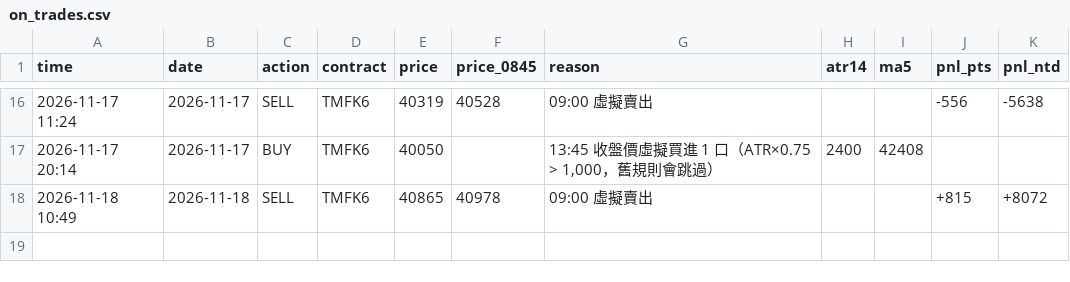
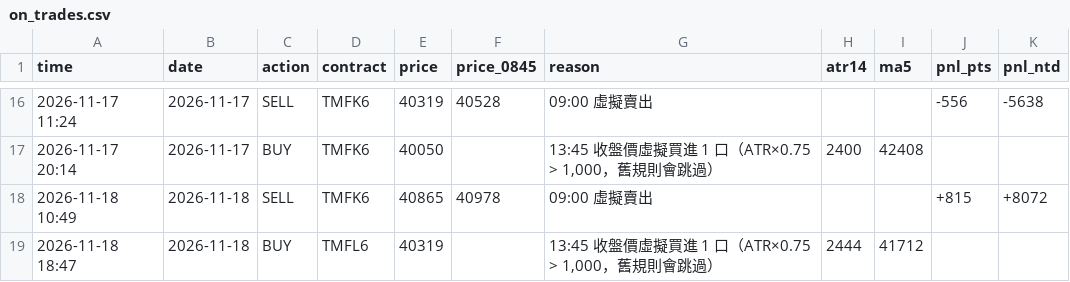
Before and after one commit to kk0507/TMF-night-report, a CSV file: on_trades.csv, drawn as a sheet; only a part is shown, gaps mark what is left out; the diff names each change by its address in the sheet, - before the commit and + after, or states it on an @@ line.

```diff
--- a/on_trades.csv
+++ b/on_trades.csv
+row 19: 2026-11-18 18:47 | 2026-11-18 | BUY | TMFL6 | 40319 |  | 13:45 收盤價虛擬買進 1 口（ATR×0.75 > 1,000，舊規則會跳過） | 2444 | 41712
```
Also changed, not shown: roll_trades.csv, 3 other files.
